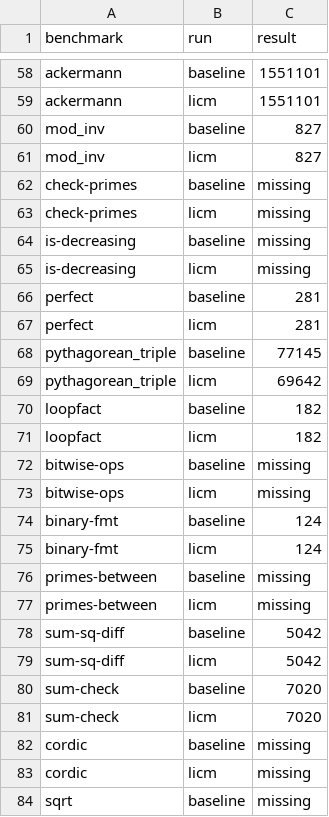
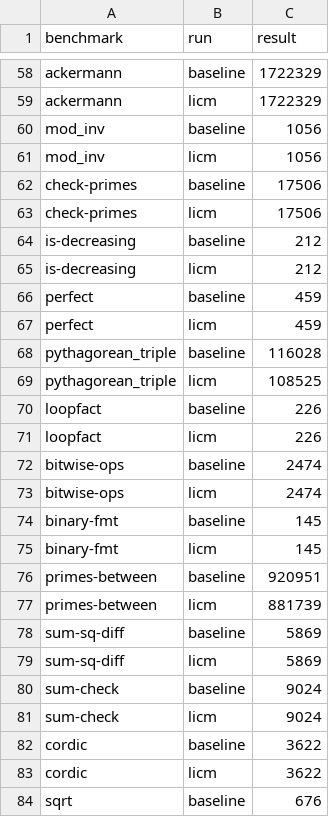
Before and after one commit to iansseijelly/bril, a CSV file: examples/03-loop/brench_results.csv, drawn as a sheet; only a part is shown, gaps mark what is left out; the diff covers the shown part only; the diff names each change by its address in the sheet, - before the commit and + after, or states it on an @@ line.

```diff
--- a/examples/03-loop/brench_results.csv
+++ b/examples/03-loop/brench_results.csv
-C58:C59 (result): 1551101
+C58:C59 (result): 1722329
-C60:C61 (result): 827
+C60:C61 (result): 1056
-C62:C63 (result): missing
+C62:C63 (result): 17506
-C64:C65 (result): missing
+C64:C65 (result): 212
-C66:C67 (result): 281
+C66:C67 (result): 459
-C68 (result): 77145
+C68 (result): 116028
-C69 (result): 69642
+C69 (result): 108525
-C70:C71 (result): 182
+C70:C71 (result): 226
-C72:C73 (result): missing
+C72:C73 (result): 2474
-C74:C75 (result): 124
+C74:C75 (result): 145
-C76 (result): missing
+C76 (result): 920951
-C77 (result): missing
+C77 (result): 881739
-C78:C79 (result): 5042
+C78:C79 (result): 5869
-C80:C81 (result): 7020
+C80:C81 (result): 9024
-C82:C83 (result): missing
+C82:C83 (result): 3622
-C84 (result): missing
+C84 (result): 676
```
Also changed, not shown: 115 edited cells elsewhere in this file, 12 other files.
